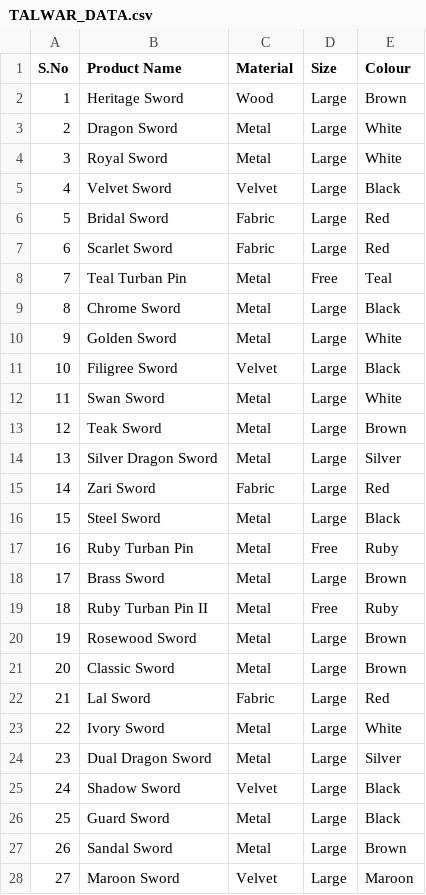
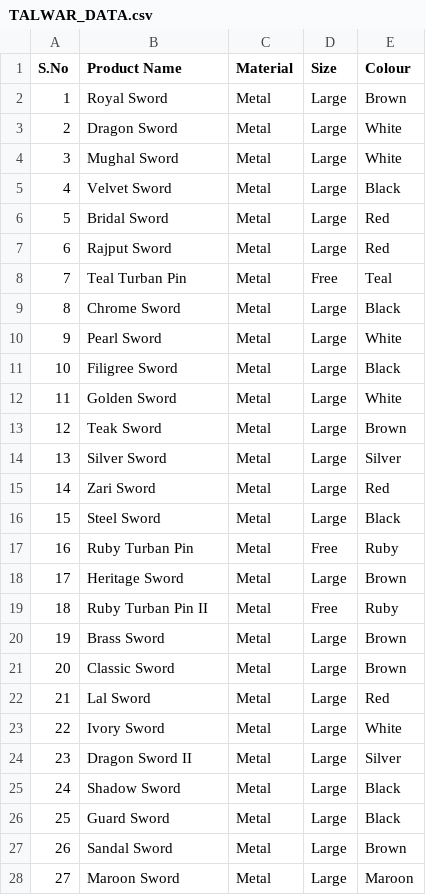
Before and after one commit to mysafawale-ai/safawala-crm, a CSV file: INVENTORY DATA/TALWAR_DATA.csv, drawn as a sheet.

```diff
--- a/INVENTORY DATA/TALWAR_DATA.csv
+++ b/INVENTORY DATA/TALWAR_DATA.csv
@@ -1,28 +1,28 @@
 S.No,Product Name,Material,Size,Colour
-1,Heritage Sword,Wood,Large,Brown
+1,Royal Sword,Metal,Large,Brown
 2,Dragon Sword,Metal,Large,White
-3,Royal Sword,Metal,Large,White
-4,Velvet Sword,Velvet,Large,Black
-5,Bridal Sword,Fabric,Large,Red
-6,Scarlet Sword,Fabric,Large,Red
+3,Mughal Sword,Metal,Large,White
+4,Velvet Sword,Metal,Large,Black
+5,Bridal Sword,Metal,Large,Red
+6,Rajput Sword,Metal,Large,Red
 7,Teal Turban Pin,Metal,Free,Teal
 8,Chrome Sword,Metal,Large,Black
-9,Golden Sword,Metal,Large,White
-10,Filigree Sword,Velvet,Large,Black
-11,Swan Sword,Metal,Large,White
+9,Pearl Sword,Metal,Large,White
+10,Filigree Sword,Metal,Large,Black
+11,Golden Sword,Metal,Large,White
 12,Teak Sword,Metal,Large,Brown
-13,Silver Dragon Sword,Metal,Large,Silver
-14,Zari Sword,Fabric,Large,Red
+13,Silver Sword,Metal,Large,Silver
+14,Zari Sword,Metal,Large,Red
 15,Steel Sword,Metal,Large,Black
 16,Ruby Turban Pin,Metal,Free,Ruby
-17,Brass Sword,Metal,Large,Brown
+17,Heritage Sword,Metal,Large,Brown
 18,Ruby Turban Pin II,Metal,Free,Ruby
-19,Rosewood Sword,Metal,Large,Brown
+19,Brass Sword,Metal,Large,Brown
 20,Classic Sword,Metal,Large,Brown
-21,Lal Sword,Fabric,Large,Red
+21,Lal Sword,Metal,Large,Red
 22,Ivory Sword,Metal,Large,White
-23,Dual Dragon Sword,Metal,Large,Silver
-24,Shadow Sword,Velvet,Large,Black
+23,Dragon Sword II,Metal,Large,Silver
+24,Shadow Sword,Metal,Large,Black
 25,Guard Sword,Metal,Large,Black
 26,Sandal Sword,Metal,Large,Brown
-27,Maroon Sword,Velvet,Large,Maroon
+27,Maroon Sword,Metal,Large,Maroon
```
Also changed, not shown: 4 other files.
